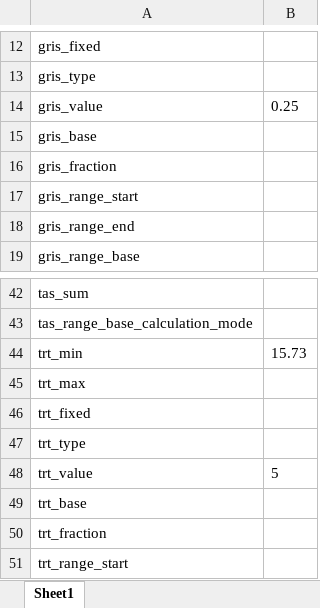
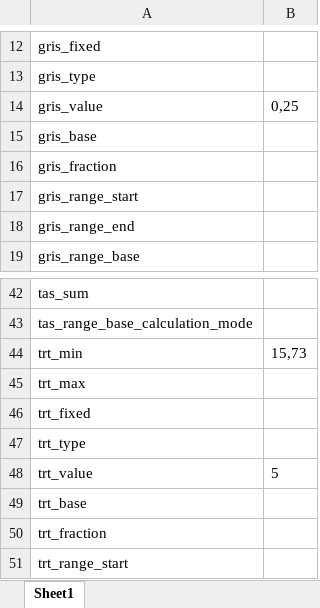
Before and after one commit to octaviodeliberato/Intelipost-Media, an Excel workbook: duf_generalities.xlsx, sheet Sheet1, drawn as a sheet; only a part is shown, gaps mark what is left out; values as stored, in another font and other column widths than the file's, no borders; the diff names each change by its address in the sheet, - before the commit and + after, or states it on an @@ line.

```diff
--- a/duf_generalities.xlsx (sheet Sheet1)
+++ b/duf_generalities.xlsx (sheet Sheet1)
-B14: 0.25
+B14: 0,25
-B44: 15.73
+B44: 15,73
```
Also changed, not shown: GeraCEP_v2019.1.0.xlsx, 18 other files.
